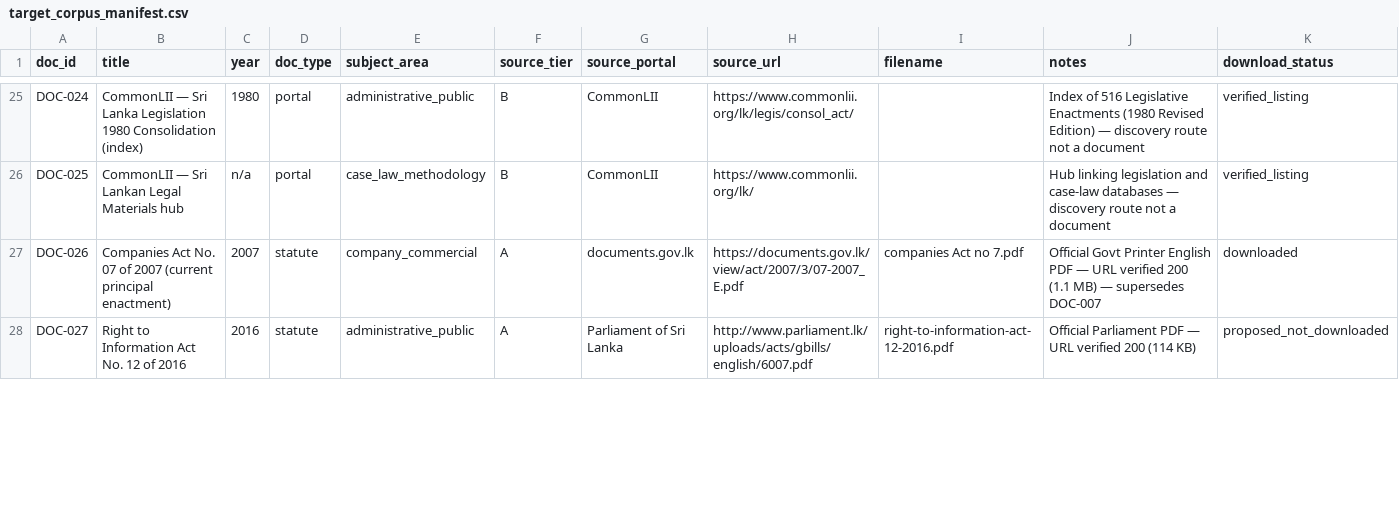
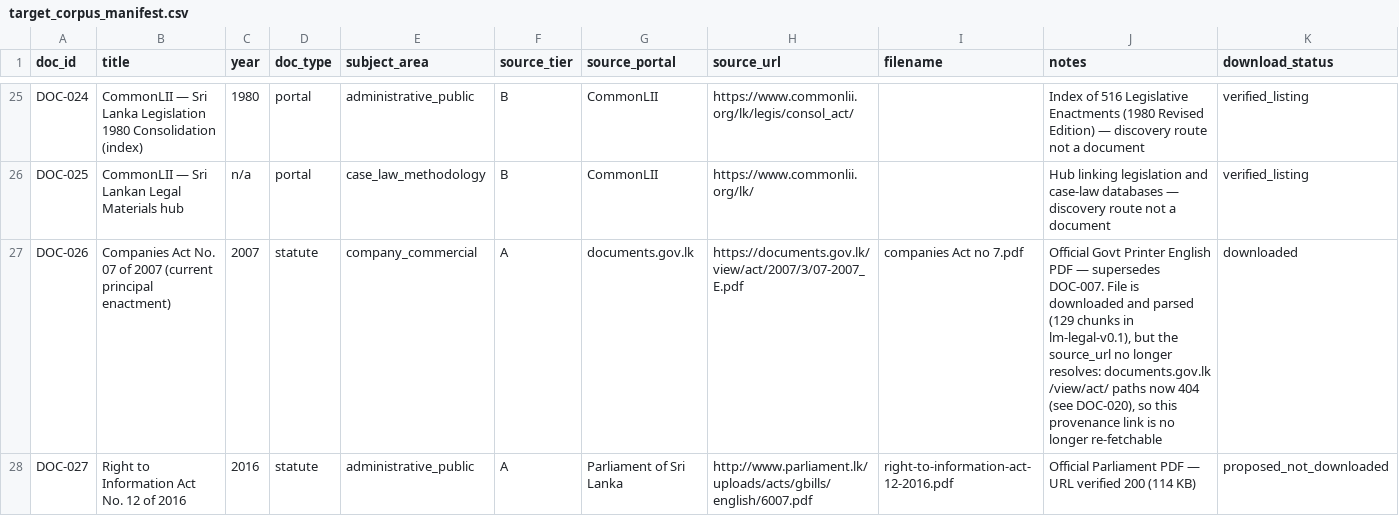
Before and after one commit to LearnMateAI/project, a CSV file: model-Thevindu/01_dataset_pipeline/manifests/target_corpus_manifest.csv, drawn as a sheet; only a part is shown, gaps mark what is left out; the diff covers the shown part only.

Commit message:
Document GI-002 chapter-split metrics and the 21-document pilot caveats.
Whole-document split left subjects with no train pairs; chapter groups plus a small document holdout need distinct names so in-corpus recall is not read as generalisation.

```diff
--- a/model-Thevindu/01_dataset_pipeline/manifests/target_corpus_manifest.csv
+++ b/model-Thevindu/01_dataset_pipeline/manifests/target_corpus_manifest.csv
@@ -26,3 +26,3 @@ DOC-024,CommonLII — Sri Lanka Legislation 1980 Consolidation (index),1980,port
 DOC-025,CommonLII — Sri Lankan Legal Materials hub,n/a,portal,case_law_methodology,B,CommonLII,https://www.commonlii.org/lk/,,Hub linking legislation and case-law databases — discovery route not a document,verified_listing
-DOC-026,Companies Act No. 07 of 2007 (current principal enactment),2007,statute,company_commercial,A,documents.gov.lk,https://documents.gov.lk/view/act/2007/3/07-2007_E.pdf,companies Act no 7.pdf,Official Govt Printer English PDF — URL verified 200 (1.1 MB) — supersedes DOC-007,downloaded
+DOC-026,Companies Act No. 07 of 2007 (current principal enactment),2007,statute,company_commercial,A,documents.gov.lk,https://documents.gov.lk/view/act/2007/3/07-2007_E.pdf,companies Act no 7.pdf,"Official Govt Printer English PDF — supersedes DOC-007. File is downloaded and parsed (129 chunks in lm-legal-v0.1), but the source_url no longer resolves: documents.gov.lk /view/act/ paths now 404 (see DOC-020), so this provenance link is no longer re-fetchable",downloaded
 DOC-027,Right to Information Act No. 12 of 2016,2016,statute,administrative_public,A,Parliament of Sri Lanka,http://www.parliament.lk/uploads/acts/gbills/english/6007.pdf,right-to-information-act-12-2016.pdf,Official Parliament PDF — URL verified 200 (114 KB),proposed_not_downloaded
```
Also changed, not shown: 13 edited cells elsewhere in this file, 2 other files.
